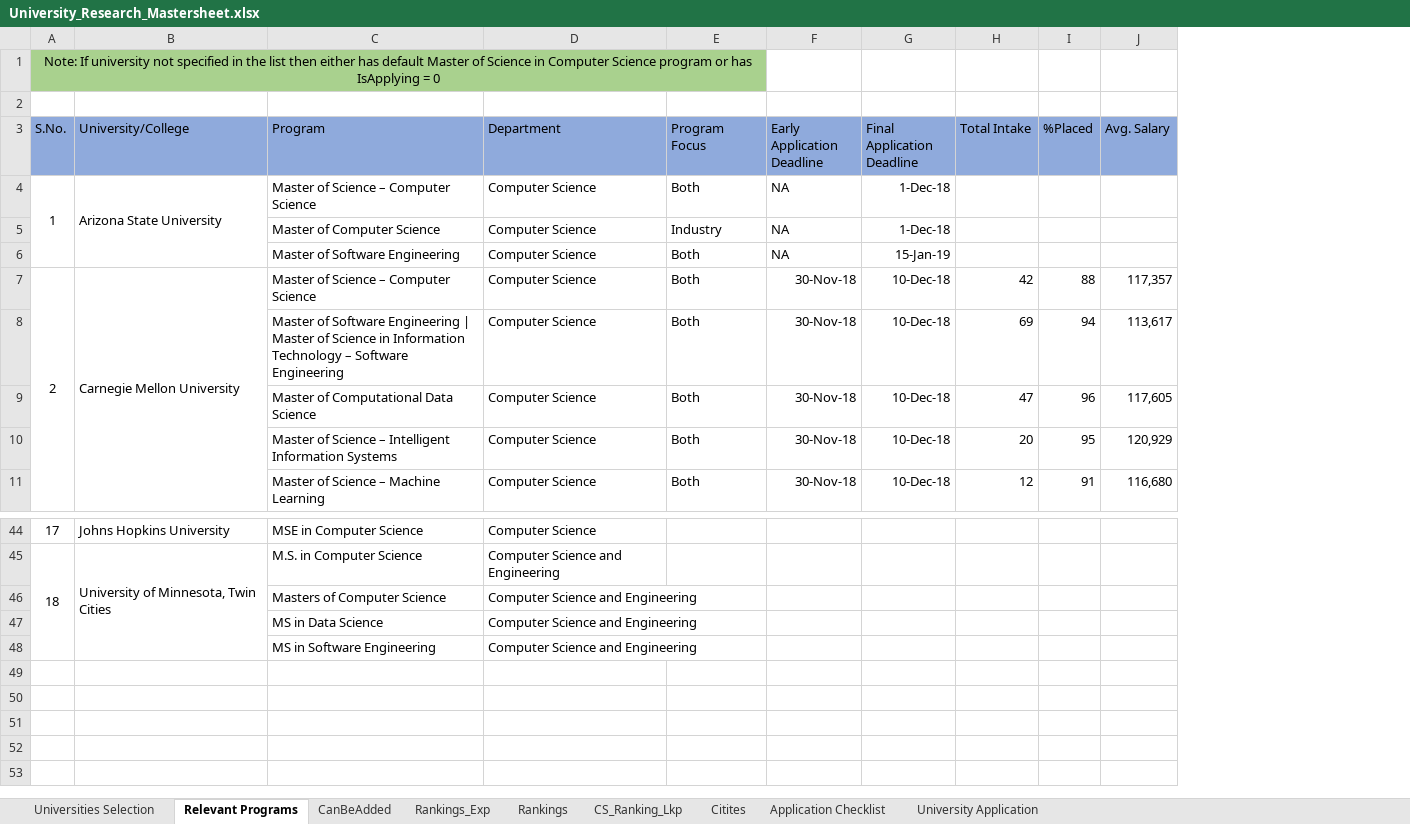
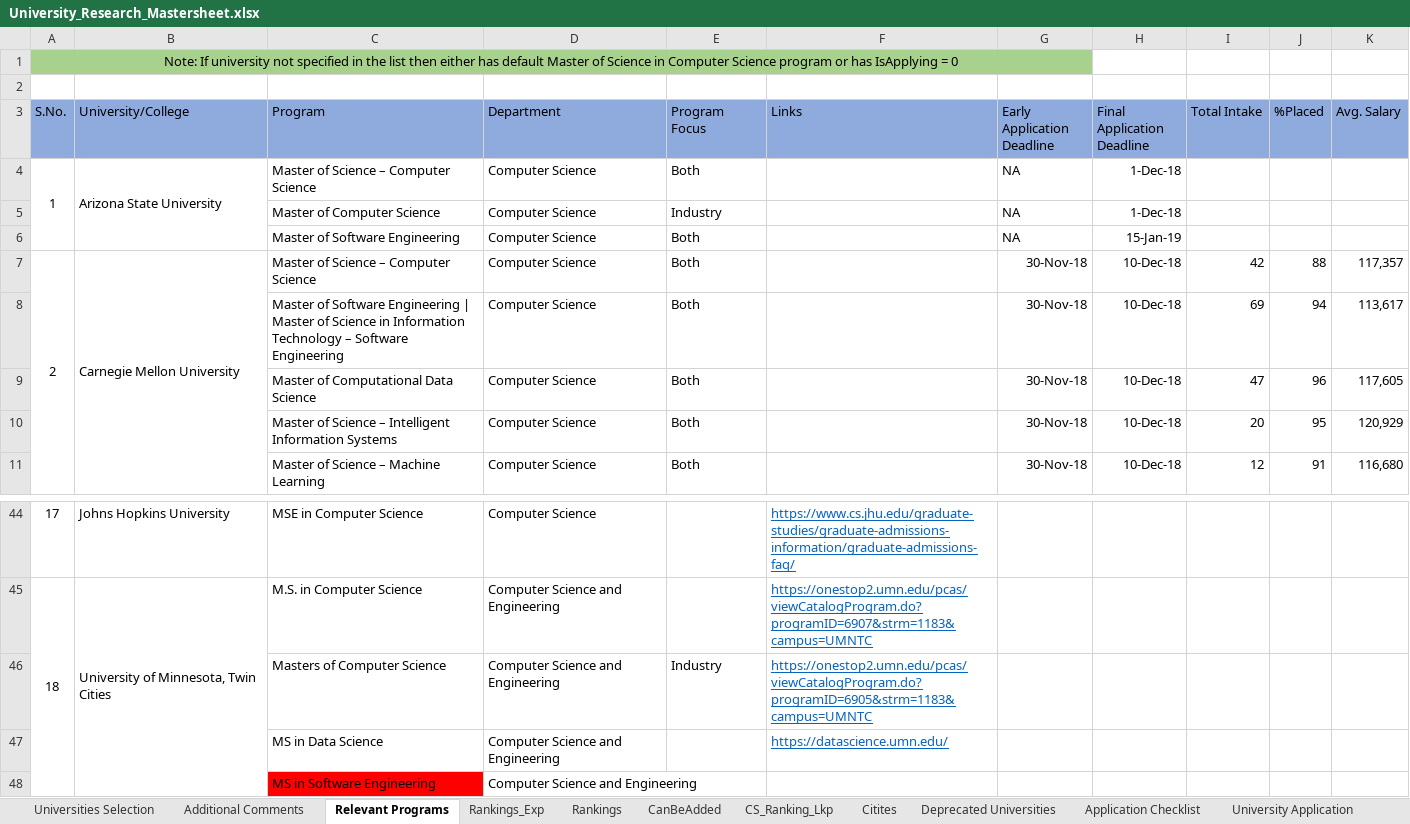
Before and after one commit to jayantabh/ms-app-docs, an Excel workbook: University_Research_Mastersheet.xlsx, sheet Relevant Programs, drawn as a sheet; only a part is shown, gaps mark what is left out; values as stored, in another font and other column widths than the file's, no borders; removed rows and columns are numbered as before the commit, all else as after; the diff names each change by its address in the sheet, - before the commit and + after, or states it on an @@ line.

Commit message:
Removed some universities, added comments sheet

```diff
--- a/University_Research_Mastersheet.xlsx (sheet Relevant Programs)
+++ b/University_Research_Mastersheet.xlsx (sheet Relevant Programs)
+sheet tab: Additional Comments
+sheet tab: Deprecated Universities
@@ sheet tab order changed: Universities Selection | Additional Comments | Relevant Programs | Rankings_Exp | Rankings | CanBeAdded | CS_Ranking_Lkp | Citites | Deprecated Universities | Application Checklist | University Application @@
+column F (Links), rows 44-47: https://www.cs.jhu.edu/graduate-studies/graduate-admissions-information/graduate-admissions-faq/ | https://onestop2.umn.edu/pcas/viewCatalogProgram.do?programID=6907&strm=1183&campus=UMNTC | https://onestop2.umn.edu/pcas/viewCatalogProgram.do?programID=6905&strm=1183&campus=UMNTC | https://datascience.umn.edu/
-A1:E1 merged
+A1:G1 merged
-G1 fill: none
+G1 fill: #A9D18E
-E46 (Program Focus): (empty)
+E46 (Program Focus): Industry
-C48 fill: none
+C48 fill: #FF0000
```
Also changed, not shown: sheet Rankings_Exp, sheet Universities Selection, sheet Application Checklist, formulas that keep their value.
